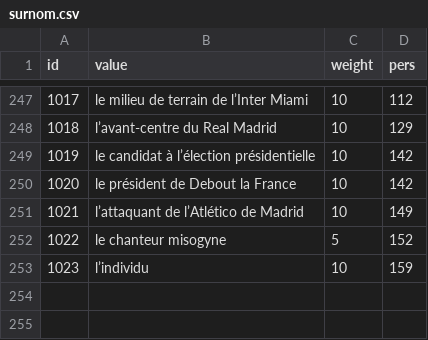
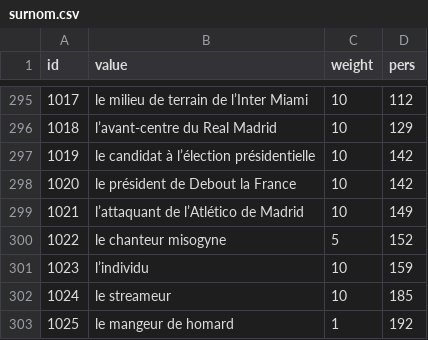
Before and after one commit to AlexieVQ/FlashNewsBot, a CSV file: regles/surnom.csv, drawn as a sheet; only a part is shown, gaps mark what is left out; the diff covers the shown part only; the diff names each change by its address in the sheet, - before the commit and + after, or states it on an @@ line.

```diff
--- a/regles/surnom.csv
+++ b/regles/surnom.csv
+row 302: 1024 | le streameur | 10 | 185
+row 303: 1025 | le mangeur de homard | 1 | 192
```
Also changed, not shown: 48 added rows elsewhere in this file, regles/pers.csv.
